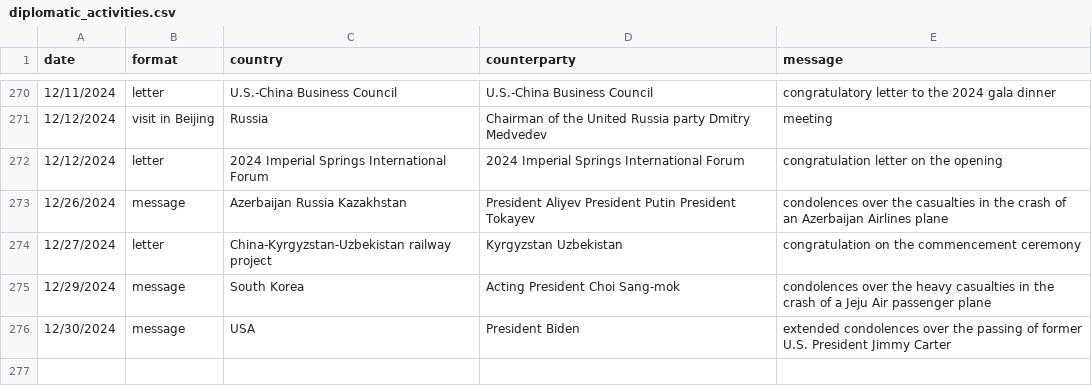
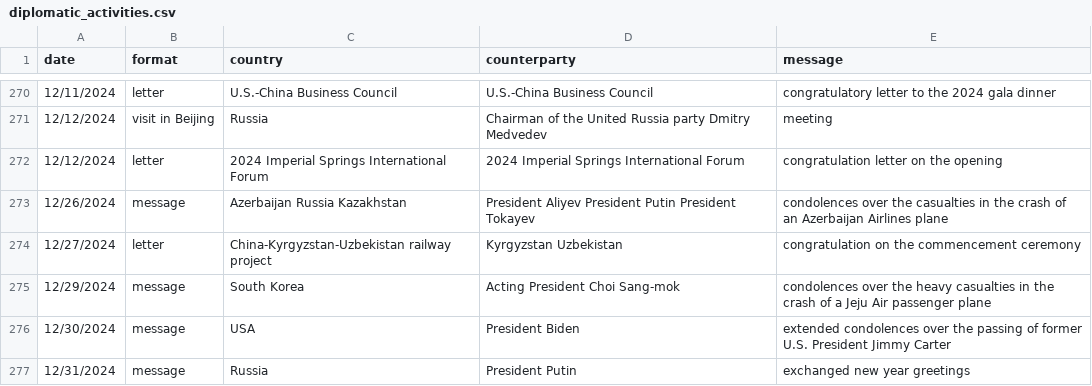
Before and after one commit to boshishuoshuo/boshishuoshuo.github.io, a CSV file: _data/diplomatic_activities.csv, drawn as a sheet; only a part is shown, gaps mark what is left out; the diff names each change by its address in the sheet, - before the commit and + after, or states it on an @@ line.

Commit message:
Update diplomatic activities 2024/12/31

```diff
--- a/_data/diplomatic_activities.csv
+++ b/_data/diplomatic_activities.csv
+row 277: 12/31/2024 | message | Russia | President Putin | exchanged new year greetings
```
